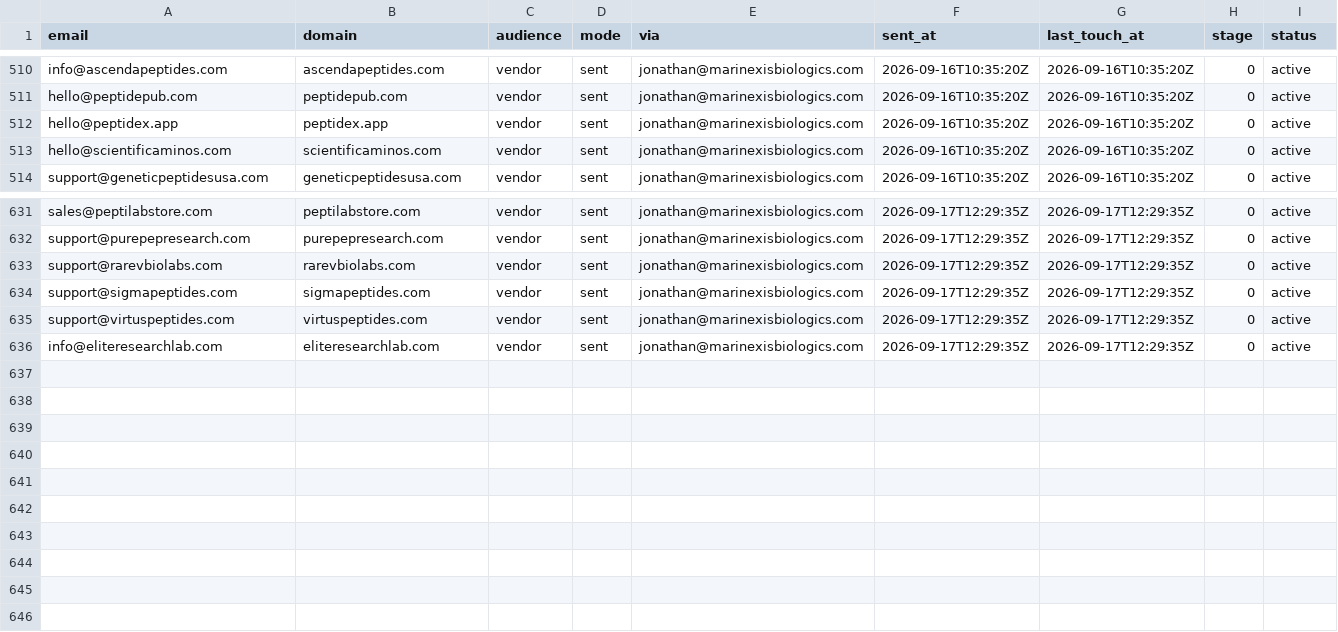
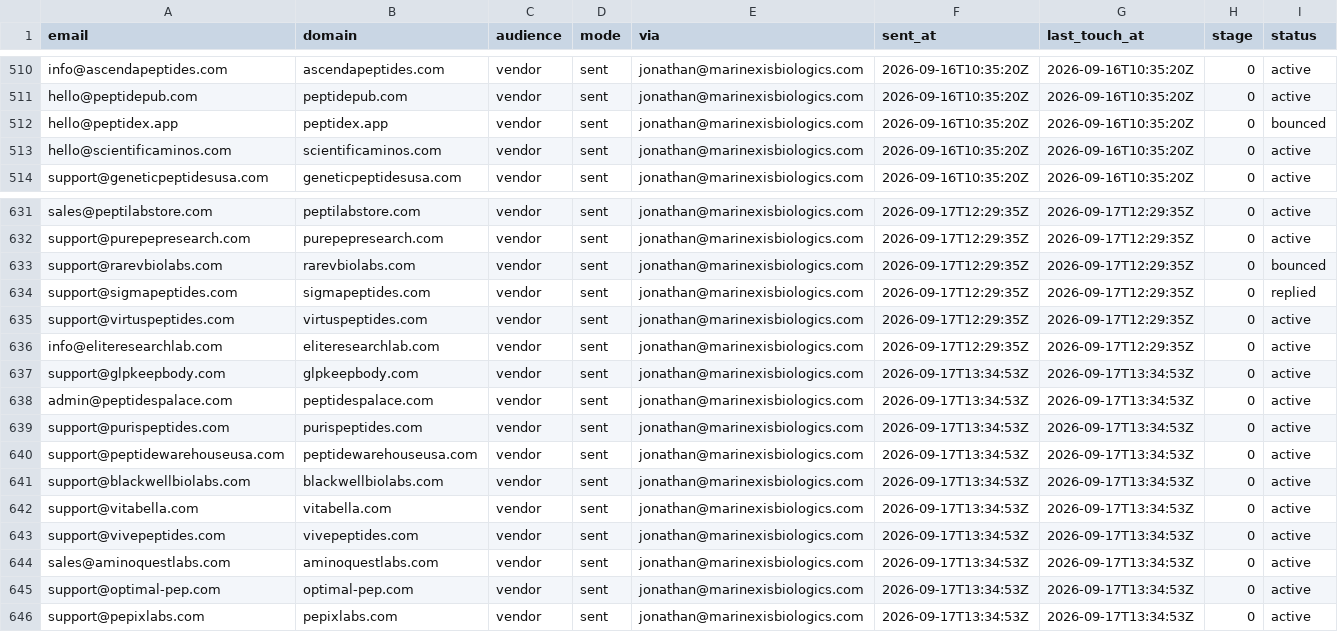
Before and after one commit to cfnoperations1-cell/g, a CSV file: outreach/sent_log.csv, drawn as a sheet; only a part is shown, gaps mark what is left out.

```diff
--- a/outreach/sent_log.csv
+++ b/outreach/sent_log.csv
@@ -511,3 +511,3 @@ info@ascendapeptides.com,ascendapeptides.com,vendor,sent,jonathan@marinexisbiolo
 hello@peptidepub.com,peptidepub.com,vendor,sent,jonathan@marinexisbiologics.com,2026-09-16T10:35:20Z,2026-09-16T10:35:20Z,0,active
-hello@peptidex.app,peptidex.app,vendor,sent,jonathan@marinexisbiologics.com,2026-09-16T10:35:20Z,2026-09-16T10:35:20Z,0,active
+hello@peptidex.app,peptidex.app,vendor,sent,jonathan@marinexisbiologics.com,2026-09-16T10:35:20Z,2026-09-16T10:35:20Z,0,bounced
 hello@scientificaminos.com,scientificaminos.com,vendor,sent,jonathan@marinexisbiologics.com,2026-09-16T10:35:20Z,2026-09-16T10:35:20Z,0,active
@@ -632,5 +632,15 @@ sales@peptilabstore.com,peptilabstore.com,vendor,sent,jonathan@marinexisbiologic
 support@purepepresearch.com,purepepresearch.com,vendor,sent,jonathan@marinexisbiologics.com,2026-09-17T12:29:35Z,2026-09-17T12:29:35Z,0,active
-support@rarevbiolabs.com,rarevbiolabs.com,vendor,sent,jonathan@marinexisbiologics.com,2026-09-17T12:29:35Z,2026-09-17T12:29:35Z,0,active
-support@sigmapeptides.com,sigmapeptides.com,vendor,sent,jonathan@marinexisbiologics.com,2026-09-17T12:29:35Z,2026-09-17T12:29:35Z,0,active
+support@rarevbiolabs.com,rarevbiolabs.com,vendor,sent,jonathan@marinexisbiologics.com,2026-09-17T12:29:35Z,2026-09-17T12:29:35Z,0,bounced
+support@sigmapeptides.com,sigmapeptides.com,vendor,sent,jonathan@marinexisbiologics.com,2026-09-17T12:29:35Z,2026-09-17T12:29:35Z,0,replied
 support@virtuspeptides.com,virtuspeptides.com,vendor,sent,jonathan@marinexisbiologics.com,2026-09-17T12:29:35Z,2026-09-17T12:29:35Z,0,active
 info@eliteresearchlab.com,eliteresearchlab.com,vendor,sent,jonathan@marinexisbiologics.com,2026-09-17T12:29:35Z,2026-09-17T12:29:35Z,0,active
+support@glpkeepbody.com,glpkeepbody.com,vendor,sent,jonathan@marinexisbiologics.com,2026-09-17T13:34:53Z,2026-09-17T13:34:53Z,0,active
+admin@peptidespalace.com,peptidespalace.com,vendor,sent,jonathan@marinexisbiologics.com,2026-09-17T13:34:53Z,2026-09-17T13:34:53Z,0,active
+support@purispeptides.com,purispeptides.com,vendor,sent,jonathan@marinexisbiologics.com,2026-09-17T13:34:53Z,2026-09-17T13:34:53Z,0,active
+support@peptidewarehouseusa.com,peptidewarehouseusa.com,vendor,sent,jonathan@marinexisbiologics.com,2026-09-17T13:34:53Z,2026-09-17T13:34:53Z,0,active
+support@blackwellbiolabs.com,blackwellbiolabs.com,vendor,sent,jonathan@marinexisbiologics.com,2026-09-17T13:34:53Z,2026-09-17T13:34:53Z,0,active
+support@vitabella.com,vitabella.com,vendor,sent,jonathan@marinexisbiologics.com,2026-09-17T13:34:53Z,2026-09-17T13:34:53Z,0,active
+support@vivepeptides.com,vivepeptides.com,vendor,sent,jonathan@marinexisbiologics.com,2026-09-17T13:34:53Z,2026-09-17T13:34:53Z,0,active
+sales@aminoquestlabs.com,aminoquestlabs.com,vendor,sent,jonathan@marinexisbiologics.com,2026-09-17T13:34:53Z,2026-09-17T13:34:53Z,0,active
+support@optimal-pep.com,optimal-pep.com,vendor,sent,jonathan@marinexisbiologics.com,2026-09-17T13:34:53Z,2026-09-17T13:34:53Z,0,active
+support@pepixlabs.com,pepixlabs.com,vendor,sent,jonathan@marinexisbiologics.com,2026-09-17T13:34:53Z,2026-09-17T13:34:53Z,0,active
```
Also changed, not shown: outreach/bounced.csv, outreach/contacted.csv, 5 other files.
